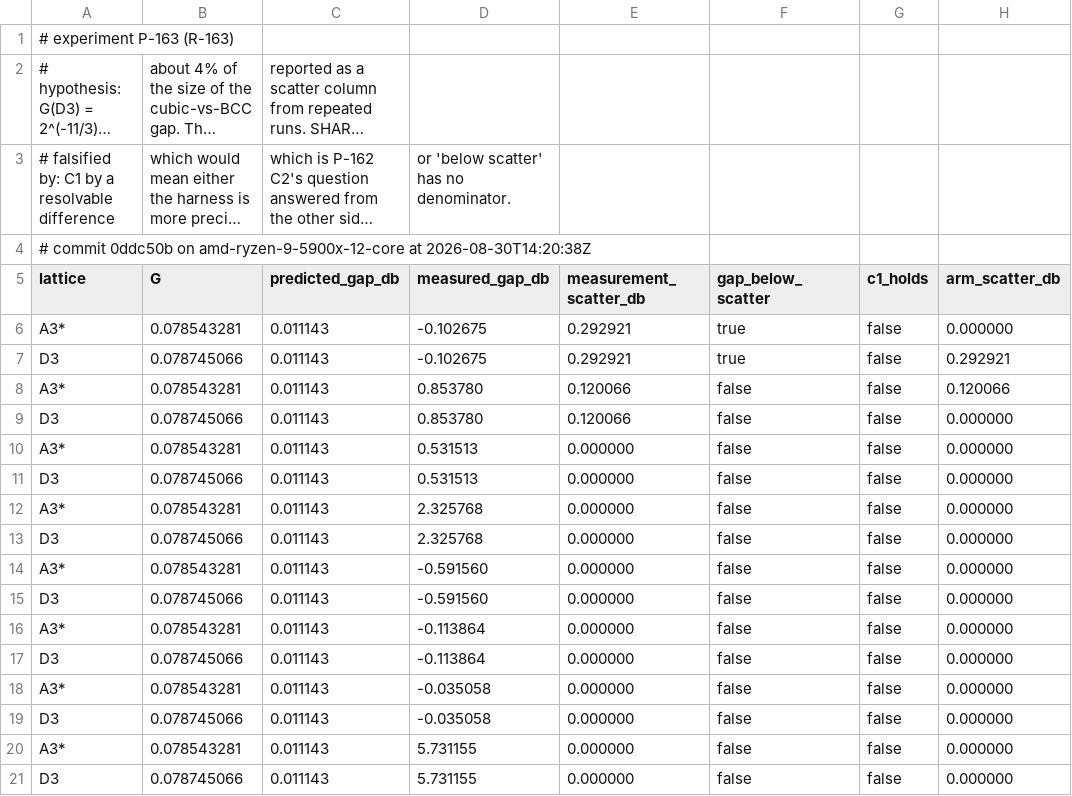
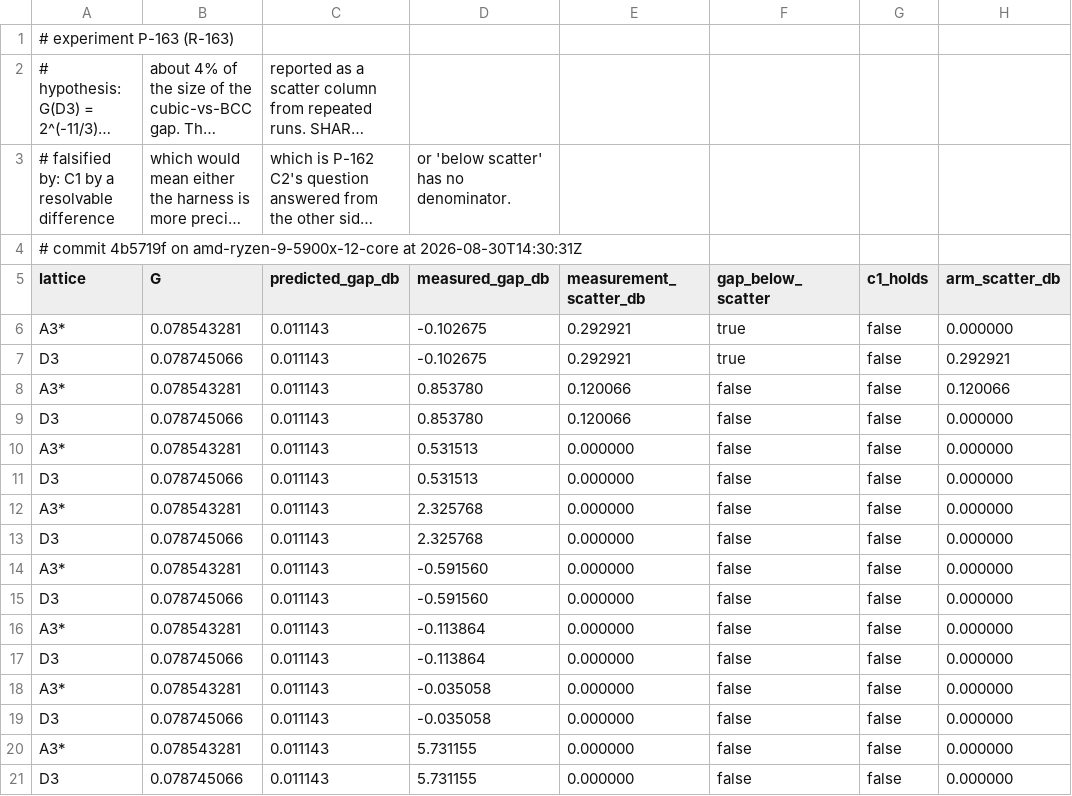
Before and after one commit to Ladvien/isomesh, a CSV file: docs/experiments/p-163.csv, drawn as a sheet; only a part is shown; long unchanged cells end in …; the diff names each change by its address in the sheet, - before the commit and + after, or states it on an @@ line.

Commit message:
p-163.csv - re-run on a clean tree

```diff
--- a/docs/experiments/p-163.csv
+++ b/docs/experiments/p-163.csv
-A4 (lattice): # commit 0ddc50b on amd-ryzen-9-5900x-12-core at 2026-08-30T14:20:38Z
+A4 (lattice): # commit 4b5719f on amd-ryzen-9-5900x-12-core at 2026-08-30T14:30:31Z
```
